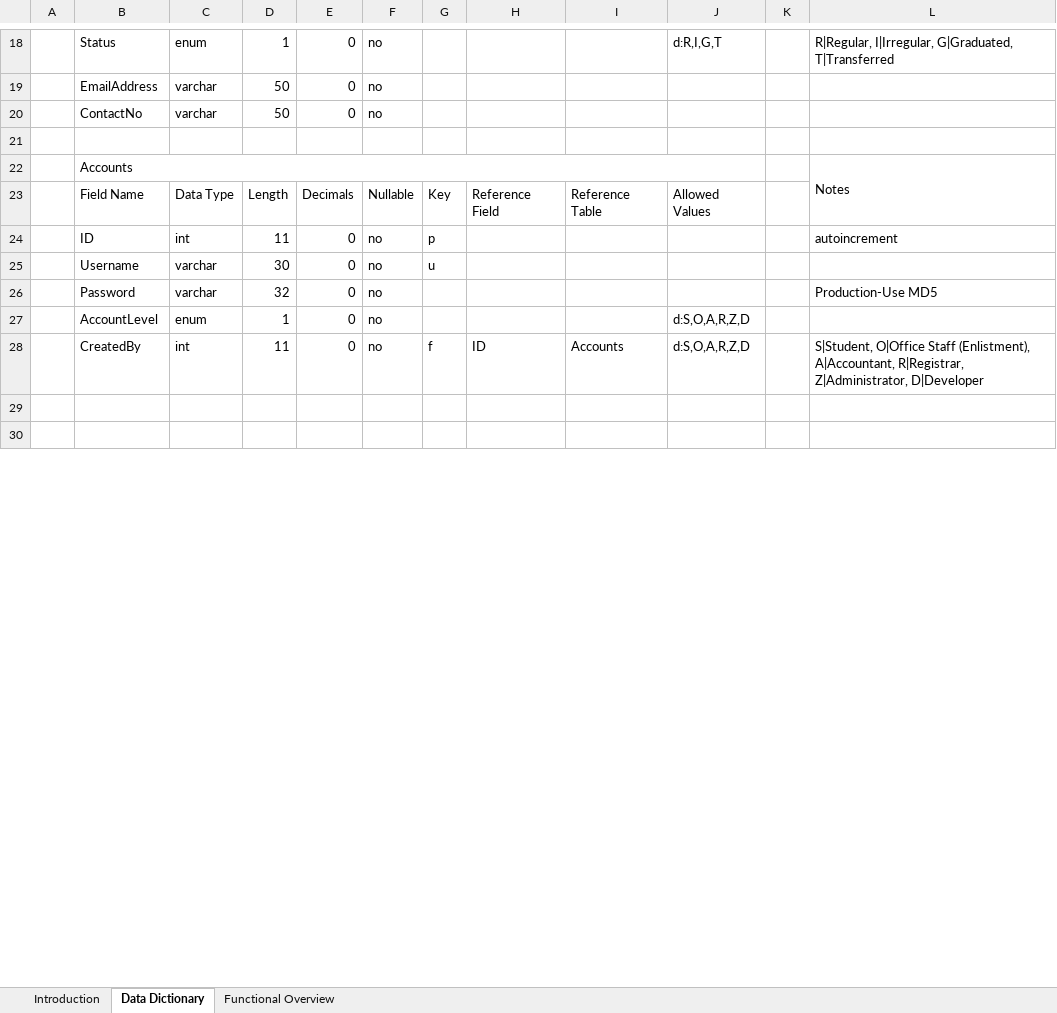
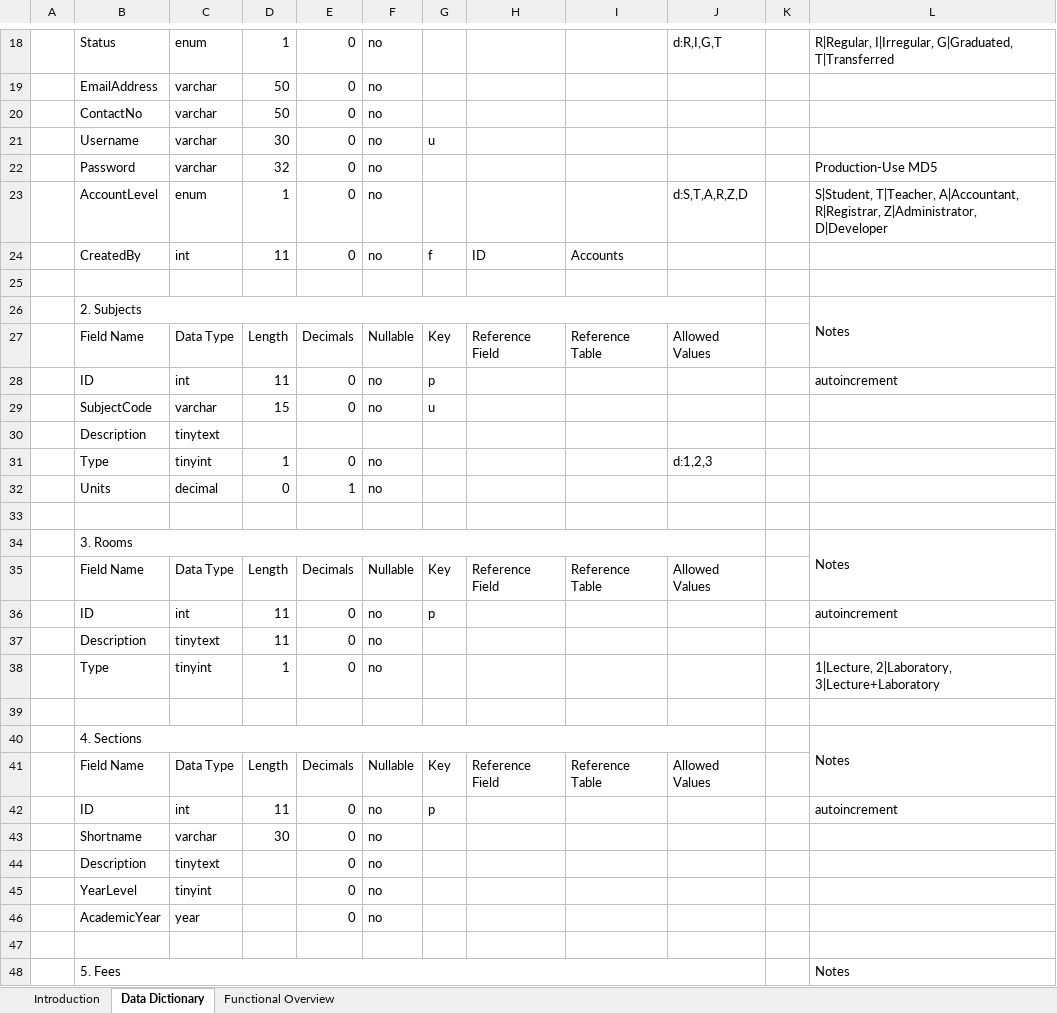
Before and after one commit to devfinity-fx/devfx-enr, an Excel workbook: docs/Technical Specification - EnrollmentSystem Layout&Mapping.xlsx, sheet Data Dictionary, drawn as a sheet; only a part is shown, gaps mark what is left out; the shorter side is filled out with more unchanged rows; values as stored, in another font and other column widths than the file's, no cell formats; removed rows and columns are numbered as before the commit, all else as after; the diff covers the shown part only; the diff names each change by its address in the sheet, - before the commit and + after, or states it on an @@ line.

```diff
--- a/docs/Technical Specification - EnrollmentSystem Layout&Mapping.xlsx (sheet Data Dictionary)
+++ b/docs/Technical Specification - EnrollmentSystem Layout&Mapping.xlsx (sheet Data Dictionary)
@@ row 25 moved to row 21: Username @@
@@ row 26 moved to row 22: Password @@
+row 23:  | AccountLevel | enum | 1 | 0 | no |  |  |  | d:S,T,A,R,Z,D |  | S|Student, T|Teacher, A|Accountant, R|Registrar, Z|Administrator, D|Developer
+row 24:  | CreatedBy | int | 11 | 0 | no | f | ID | Accounts
-B26: Accounts
+B26: 2. Subjects
@@ row 41 moved to row 29: SubjectCode @@
+row 30:  | Description | tinytext
-B31: AccountLevel
+B31: Type
-C31: enum
+C31: tinyint
-J31: d:S,O,A,R,Z,D
+J31: d:1,2,3
-row 28:  | CreatedBy | int | 11 | 0 | no | f | ID | Accounts | d:S,O,A,R,Z,D |  | S|Student, O|Office Staff (Enlistment), A|Accountant, R|Registrar, Z|Administrator, D|Developer
@@ row 43 moved to row 32: Units @@
+row 34:  | 3. Rooms |  |  |  |  |  |  |  |  |  | Notes
@@ row 39 moved to row 35: Field Name @@
@@ row 40 moved to row 36: ID @@
+row 37:  | Description | tinytext | 11 | 0 | no
+row 38:  | Type | tinyint | 1 | 0 | no |  |  |  |  |  | 1|Lecture, 2|Laboratory, 3|Lecture+Laboratory
+row 39: (empty)
@@ row 69 moved to row 40: 4. Sections @@
@@ row 70 moved to row 41: Field Name @@
@@ row 71 moved to row 42: ID @@
@@ row 72 moved to row 43: Shortname @@
@@ row 73 moved to row 44: Description @@
+row 45:  | YearLevel | tinyint |  | 0 | no
+row 46:  | AcademicYear | year |  | 0 | no
+row 47: (empty)
+row 48:  | 5. Fees |  |  |  |  |  |  |  |  |  | Notes
```
Also changed, not shown: 25 added rows, 49 removed rows, 29 moved rows and 23 edited cells elsewhere in this sheet, cell formats, 19 other files.
